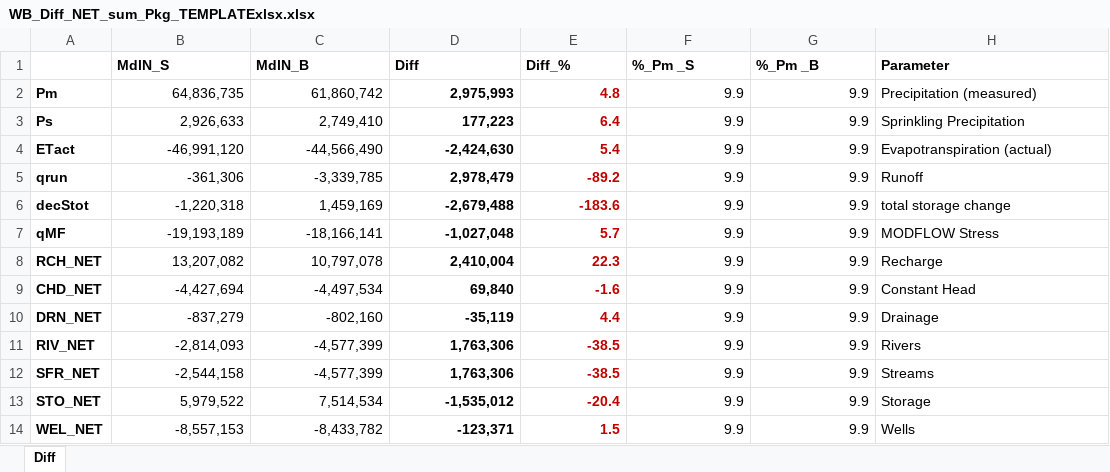
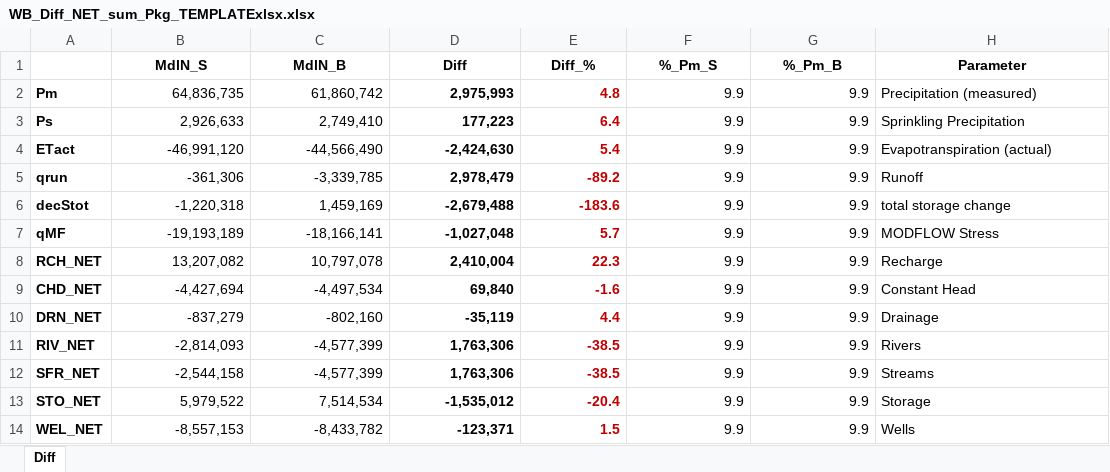
Before and after one commit to Ydrolog/WS_Mdl, an Excel workbook: code/WS_Mdl/Auxi/WB_Diff_NET_sum_Pkg_TEMPLATExlsx.xlsx, sheet Diff, drawn as a sheet; values as stored, in another font and other column widths than the file's, no borders; the diff names each change by its address in the sheet, - before the commit and + after, or states it on an @@ line.

```diff
--- a/code/WS_Mdl/Auxi/WB_Diff_NET_sum_Pkg_TEMPLATExlsx.xlsx (sheet Diff)
+++ b/code/WS_Mdl/Auxi/WB_Diff_NET_sum_Pkg_TEMPLATExlsx.xlsx (sheet Diff)
-B1:H1 alignment: left
+B1:H1 alignment: center
-F1: %_Pm _S
+F1: %_Pm_S
-G1: %_Pm _B
+G1: %_Pm_B
```
Also changed, not shown: 8 other files.
